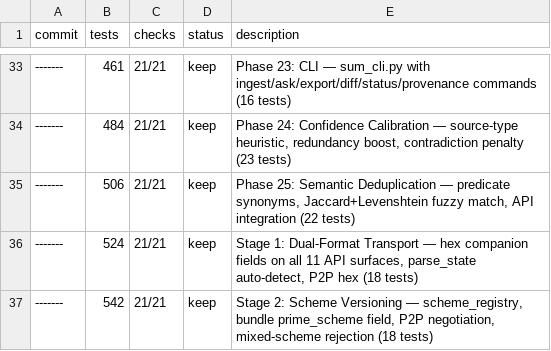
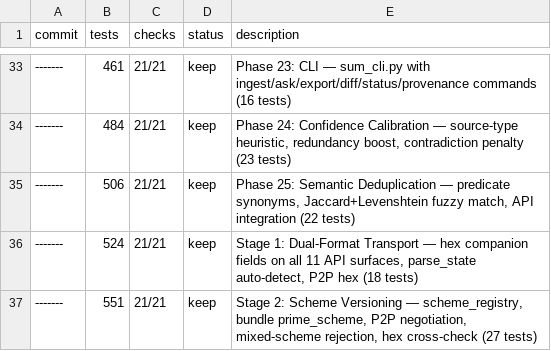
Before and after one commit to OtotaO/SUM, a TSV file: experiments.tsv, drawn as a sheet; only a part is shown, gaps mark what is left out; the diff names each change by its address in the sheet, - before the commit and + after, or states it on an @@ line.

Commit message:
fix: Stage 2 hardening — close all 5 Carmack protocol holes
- SyncRequest and SyncStateRequest models now carry prime_scheme field
- /sync handler validates incoming scheme (409 on mismatch)
- /sync/state reads req.prime_scheme directly (no dead getattr fallback)
- Bundle import cross-checks state_integer_hex against state_integer
- 9 new end-to-end protocol enforcement tests (551 total, 0 failures)
- Tests prove: incompatible scheme → 409, compatible → 200, absent → 200
- Hex tampering on bundle import now caught with clear error message

```diff
--- a/experiments.tsv
+++ b/experiments.tsv
-B37 (tests): 542
+B37 (tests): 551
-E37 (description): …scheme_registry, bundle prime_scheme field, P2P negotiation, mixed-scheme rejection (18 tests)
+E37 (description): …scheme_registry, bundle prime_scheme, P2P negotiation, mixed-scheme rejection, hex cross-check (27 tests)
```
Also changed, not shown: 4 other files.
